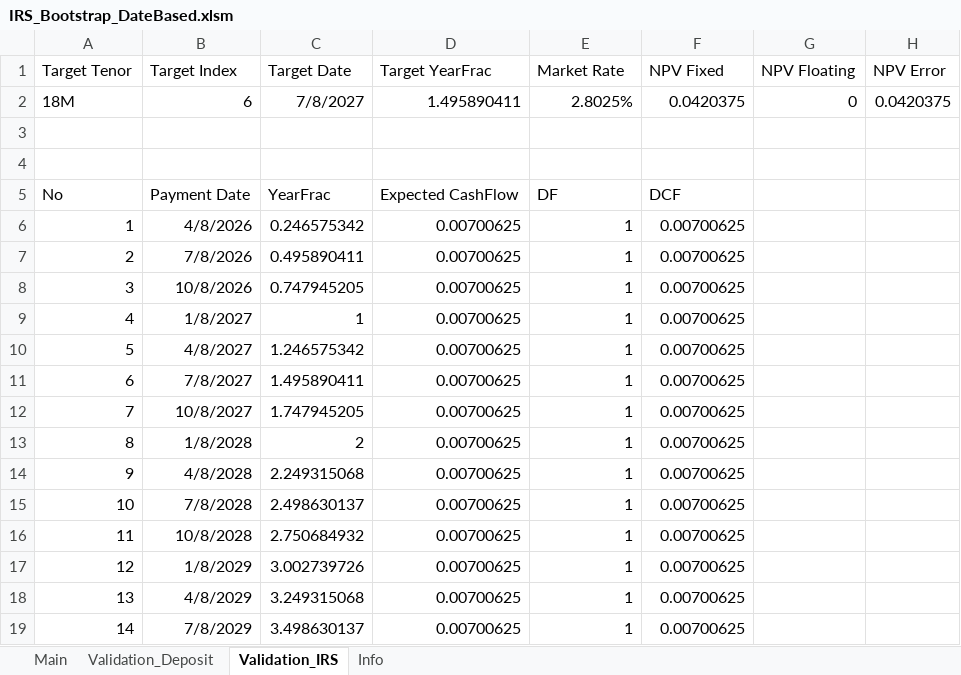
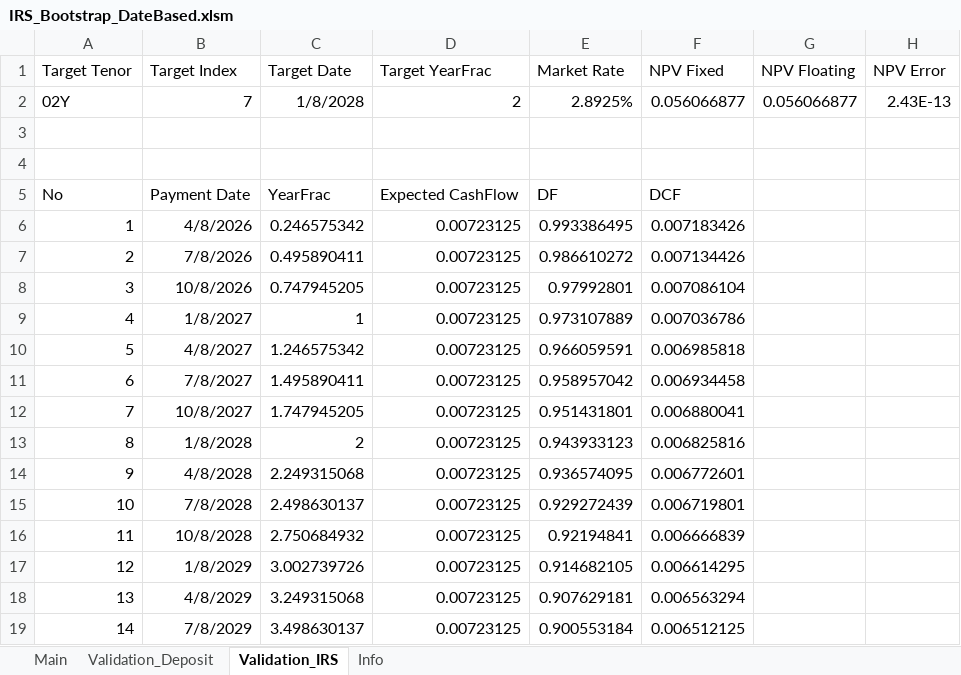
Before and after one commit to hangseob/coding_ai_comparison, an Excel workbook: IRS_Bootstrap_DateBased.xlsm, sheet Validation_IRS, drawn as a sheet; only a part is shown; values as stored, in another font and other column widths than the file's, no borders; table styles not drawn; removed rows and columns are numbered as before the commit, all else as after; the diff covers the shown part only; the diff names each change by its address in the sheet, - before the commit and + after, or states it on an @@ line.

```diff
--- a/IRS_Bootstrap_DateBased.xlsm (sheet Validation_IRS)
+++ b/IRS_Bootstrap_DateBased.xlsm (sheet Validation_IRS)
-row 2: 18M | 6 | 7/8/2027 | 1.495890411 | 2.8025% | 0.0420375 | 0 | 0.0420375
+row 2: 02Y | 7 | 1/8/2028 | 2 | 2.8925% | 0.056066877 | 0.056066877 | 2.43E-13
-D6:D19 (Target YearFrac): 0.00700625
+D6:D19 (Target YearFrac): 0.00723125
-E6 (Market Rate): 1
+E6 (Market Rate): 0.993386495
-F6 (NPV Fixed): 0.00700625
+F6 (NPV Fixed): 0.007183426
-E7 (Market Rate): 1
+E7 (Market Rate): 0.986610272
-F7 (NPV Fixed): 0.00700625
+F7 (NPV Fixed): 0.007134426
-E8 (Market Rate): 1
+E8 (Market Rate): 0.97992801
-F8 (NPV Fixed): 0.00700625
+F8 (NPV Fixed): 0.007086104
-E9 (Market Rate): 1
+E9 (Market Rate): 0.973107889
-F9 (NPV Fixed): 0.00700625
+F9 (NPV Fixed): 0.007036786
-E10 (Market Rate): 1
+E10 (Market Rate): 0.966059591
-F10 (NPV Fixed): 0.00700625
+F10 (NPV Fixed): 0.006985818
-E11 (Market Rate): 1
+E11 (Market Rate): 0.958957042
-F11 (NPV Fixed): 0.00700625
+F11 (NPV Fixed): 0.006934458
-E12 (Market Rate): 1
+E12 (Market Rate): 0.951431801
-F12 (NPV Fixed): 0.00700625
+F12 (NPV Fixed): 0.006880041
-E13 (Market Rate): 1
+E13 (Market Rate): 0.943933123
-F13 (NPV Fixed): 0.00700625
+F13 (NPV Fixed): 0.006825816
-E14 (Market Rate): 1
+E14 (Market Rate): 0.936574095
-F14 (NPV Fixed): 0.00700625
+F14 (NPV Fixed): 0.006772601
-E15 (Market Rate): 1
+E15 (Market Rate): 0.929272439
-F15 (NPV Fixed): 0.00700625
+F15 (NPV Fixed): 0.006719801
-E16 (Market Rate): 1
+E16 (Market Rate): 0.92194841
-F16 (NPV Fixed): 0.00700625
+F16 (NPV Fixed): 0.006666839
-E17 (Market Rate): 1
+E17 (Market Rate): 0.914682105
-F17 (NPV Fixed): 0.00700625
+F17 (NPV Fixed): 0.006614295
-E18 (Market Rate): 1
+E18 (Market Rate): 0.907629181
-F18 (NPV Fixed): 0.00700625
+F18 (NPV Fixed): 0.006563294
-E19 (Market Rate): 1
+E19 (Market Rate): 0.900553184
-F19 (NPV Fixed): 0.00700625
+F19 (NPV Fixed): 0.006512125
```
Also changed, not shown: 78 edited cells elsewhere in this sheet, sheet Main, sheet Validation_Deposit, sheet Info, charts or pictures, 2 other files.
